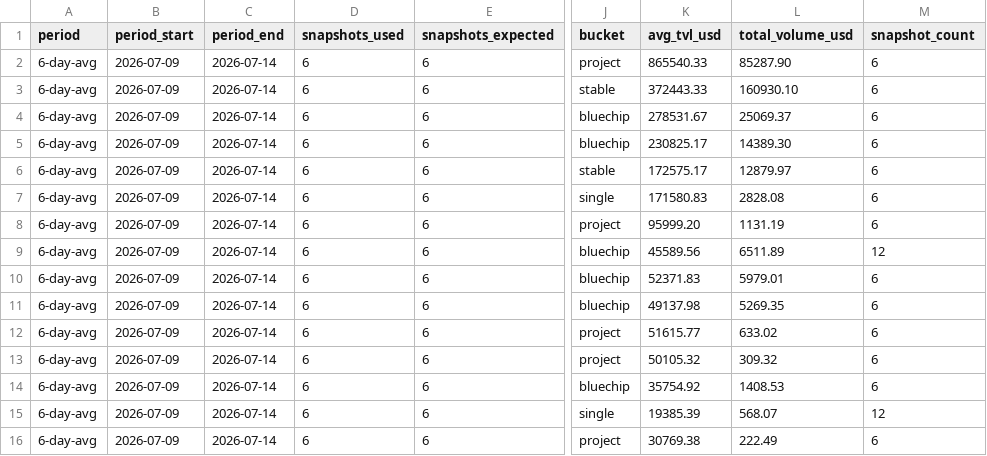
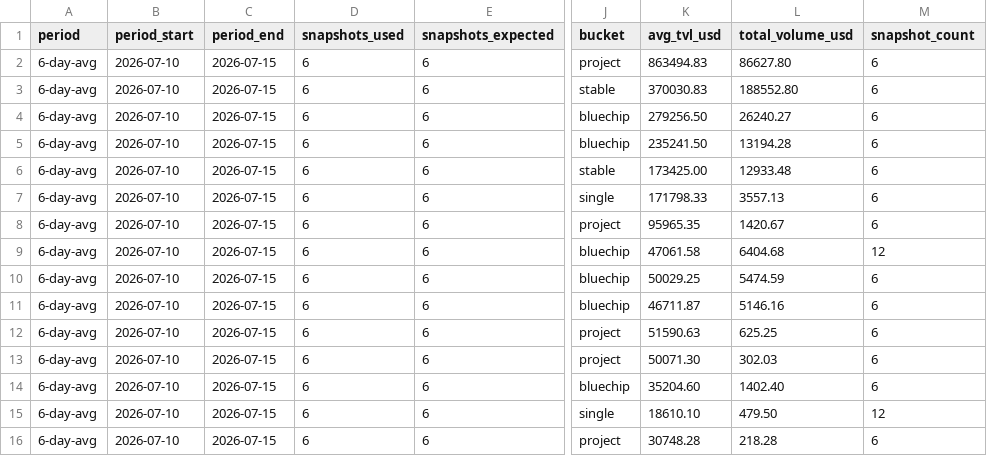
Before and after one commit to defipatriot/astroport-pool-data_2026, a CSV file: 6-day-avg.csv, drawn as a sheet; only a part is shown, gaps mark what is left out; the diff covers the shown part only; the diff names each change by its address in the sheet, - before the commit and + after, or states it on an @@ line.

Commit message:
📊 Astroport 6-day rolling avg

```diff
--- a/6-day-avg.csv
+++ b/6-day-avg.csv
-B2:B16 (period_start): 2026-07-09
+B2:B16 (period_start): 2026-07-10
-C2:C16 (period_end): 2026-07-14
+C2:C16 (period_end): 2026-07-15
-K2 (avg_tvl_usd): 865540.33
+K2 (avg_tvl_usd): 863494.83
-L2 (total_volume_usd): 85287.90
+L2 (total_volume_usd): 86627.80
-K3 (avg_tvl_usd): 372443.33
+K3 (avg_tvl_usd): 370030.83
-L3 (total_volume_usd): 160930.10
+L3 (total_volume_usd): 188552.80
-K4 (avg_tvl_usd): 278531.67
+K4 (avg_tvl_usd): 279256.50
-L4 (total_volume_usd): 25069.37
+L4 (total_volume_usd): 26240.27
-K5 (avg_tvl_usd): 230825.17
+K5 (avg_tvl_usd): 235241.50
-L5 (total_volume_usd): 14389.30
+L5 (total_volume_usd): 13194.28
-K6 (avg_tvl_usd): 172575.17
+K6 (avg_tvl_usd): 173425.00
-L6 (total_volume_usd): 12879.97
+L6 (total_volume_usd): 12933.48
-K7 (avg_tvl_usd): 171580.83
+K7 (avg_tvl_usd): 171798.33
-L7 (total_volume_usd): 2828.08
+L7 (total_volume_usd): 3557.13
-K8 (avg_tvl_usd): 95999.20
+K8 (avg_tvl_usd): 95965.35
-L8 (total_volume_usd): 1131.19
+L8 (total_volume_usd): 1420.67
-K9 (avg_tvl_usd): 45589.56
+K9 (avg_tvl_usd): 47061.58
-L9 (total_volume_usd): 6511.89
+L9 (total_volume_usd): 6404.68
-K10 (avg_tvl_usd): 52371.83
+K10 (avg_tvl_usd): 50029.25
-L10 (total_volume_usd): 5979.01
+L10 (total_volume_usd): 5474.59
-K11 (avg_tvl_usd): 49137.98
+K11 (avg_tvl_usd): 46711.87
-L11 (total_volume_usd): 5269.35
+L11 (total_volume_usd): 5146.16
-K12 (avg_tvl_usd): 51615.77
+K12 (avg_tvl_usd): 51590.63
-L12 (total_volume_usd): 633.02
+L12 (total_volume_usd): 625.25
-K13 (avg_tvl_usd): 50105.32
+K13 (avg_tvl_usd): 50071.30
-L13 (total_volume_usd): 309.32
+L13 (total_volume_usd): 302.03
-K14 (avg_tvl_usd): 35754.92
+K14 (avg_tvl_usd): 35204.60
-L14 (total_volume_usd): 1408.53
+L14 (total_volume_usd): 1402.40
-K15 (avg_tvl_usd): 19385.39
+K15 (avg_tvl_usd): 18610.10
-L15 (total_volume_usd): 568.07
+L15 (total_volume_usd): 479.50
-K16 (avg_tvl_usd): 30769.38
+K16 (avg_tvl_usd): 30748.28
-L16 (total_volume_usd): 222.49
+L16 (total_volume_usd): 218.28
```
Also changed, not shown: 67 edited cells elsewhere in this file.
